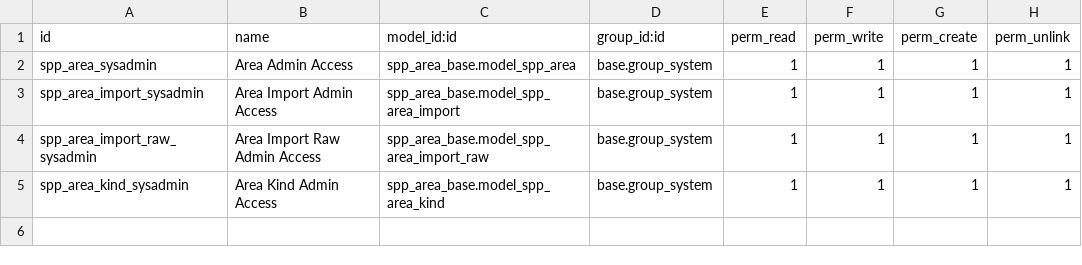
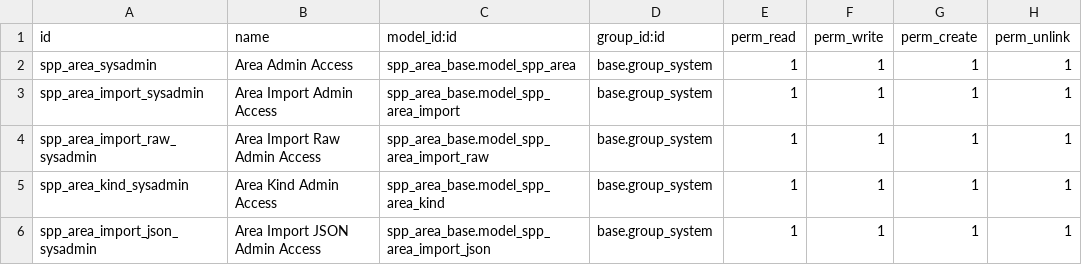
Before and after one commit to OpenSPP/openspp-modules, a CSV file: spp_area_base/security/ir.model.access.csv, drawn as a sheet.

Commit message:
[IMP] optimization of area importing

```diff
--- a/spp_area_base/security/ir.model.access.csv
+++ b/spp_area_base/security/ir.model.access.csv
@@ -5 +5,2 @@ spp_area_import_raw_sysadmin,Area Import Raw Admin Access,spp_area_base.model_sp
 spp_area_kind_sysadmin,Area Kind Admin Access,spp_area_base.model_spp_area_kind,base.group_system,1,1,1,1
+spp_area_import_json_sysadmin,Area Import JSON Admin Access,spp_area_base.model_spp_area_import_json,base.group_system,1,1,1,1
```
Also changed, not shown: 5 other files.
